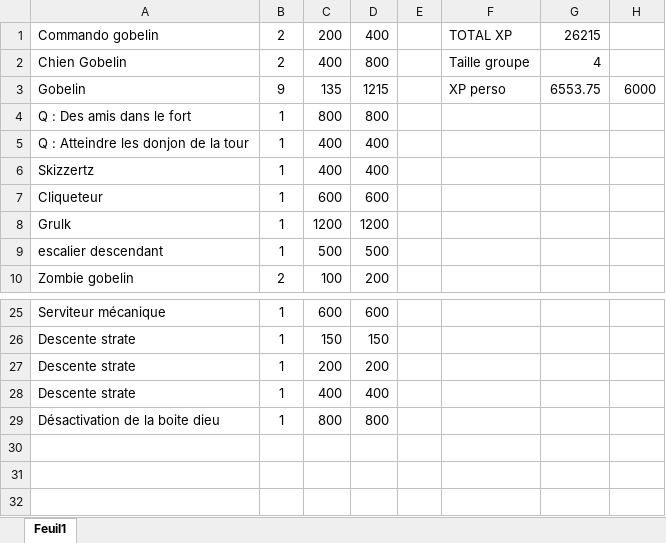
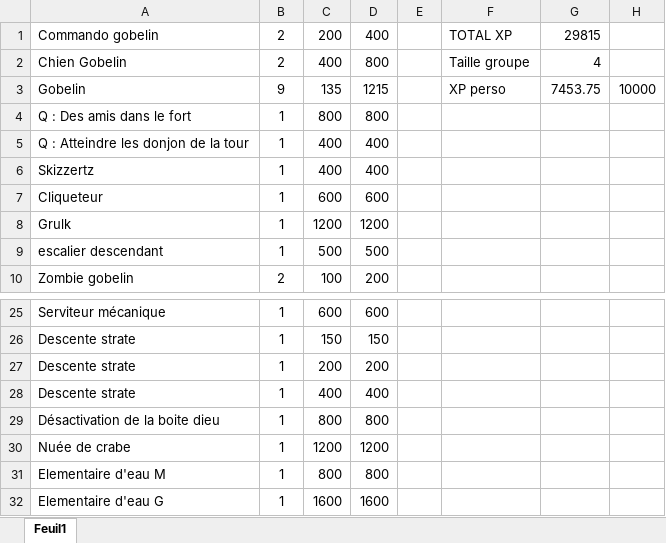
Before and after one commit to Idonnow/PathFinder, an Excel workbook: experience.xlsx, sheet Feuil1, drawn as a sheet; only a part is shown, gaps mark what is left out; values as stored, in another font and other column widths than the file's, no borders; the diff names each change by its address in the sheet, - before the commit and + after, or states it on an @@ line.

Commit message:
experience 28012019

```diff
--- a/experience.xlsx (sheet Feuil1)
+++ b/experience.xlsx (sheet Feuil1)
-G1: 26215
+G1: 29815
-G3: 6553.75
+G3: 7453.75
-H3: 6000
+H3: 10000
+row 30: Nuée de crabe | 1 | 1200 | 1200
+row 31: Elementaire d'eau M | 1 | 800 | 800
+row 32: Elementaire d'eau G | 1 | 1600 | 1600
```
